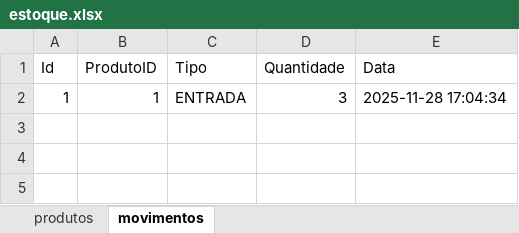
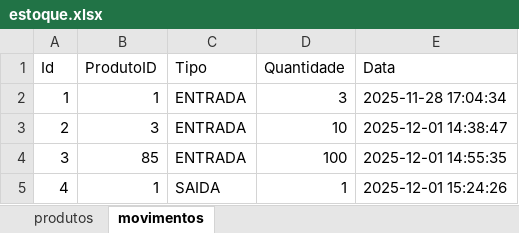
Before and after one commit to Rodrigot800/EstoqueUepa, an Excel workbook: estoque.xlsx, sheet movimentos, drawn as a sheet; values as stored, in another font and other column widths than the file's, no borders; the diff names each change by its address in the sheet, - before the commit and + after, or states it on an @@ line.

```diff
--- a/estoque.xlsx (sheet movimentos)
+++ b/estoque.xlsx (sheet movimentos)
+row 3: 2 | 3 | ENTRADA | 10 | 2025-12-01 14:38:47
+row 4: 3 | 85 | ENTRADA | 100 | 2025-12-01 14:55:35
+row 5: 4 | 1 | SAIDA | 1 | 2025-12-01 15:24:26
```
Also changed, not shown: sheet produtos, 4 other files.
